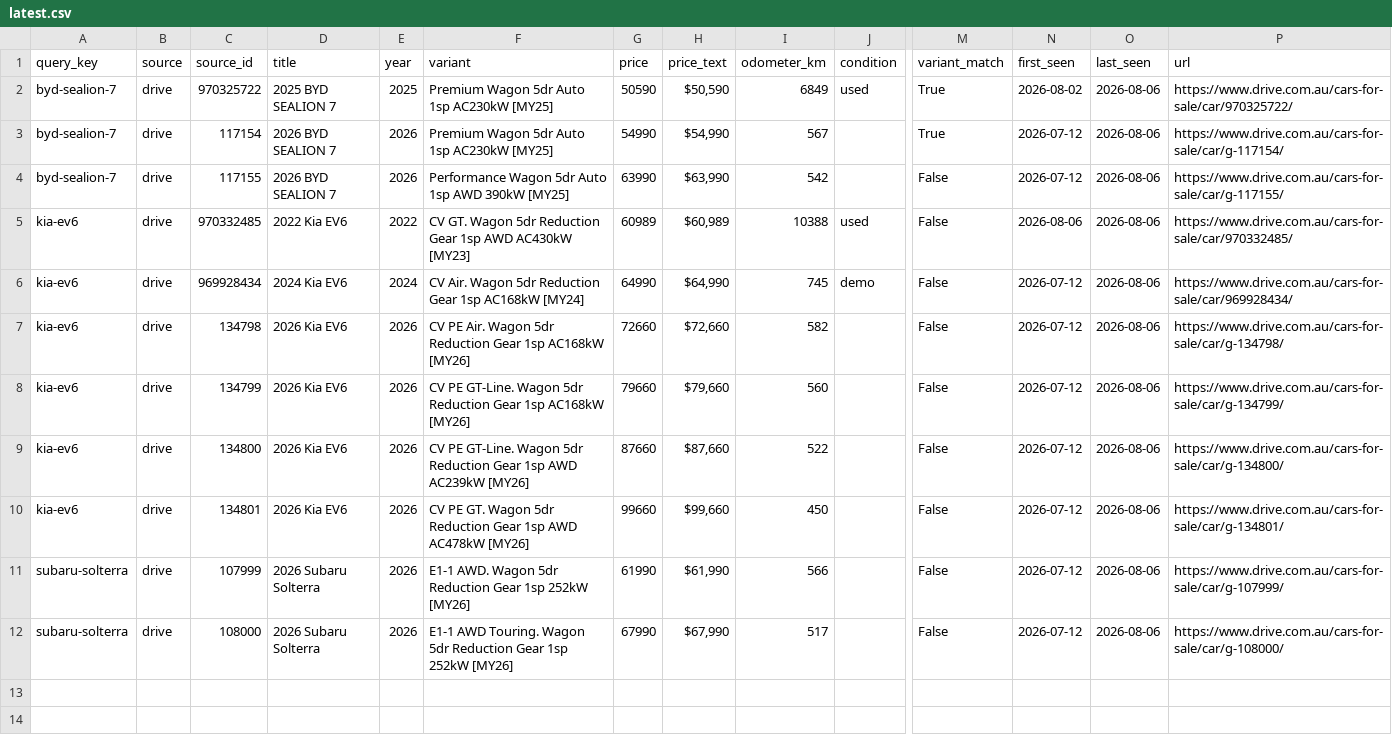
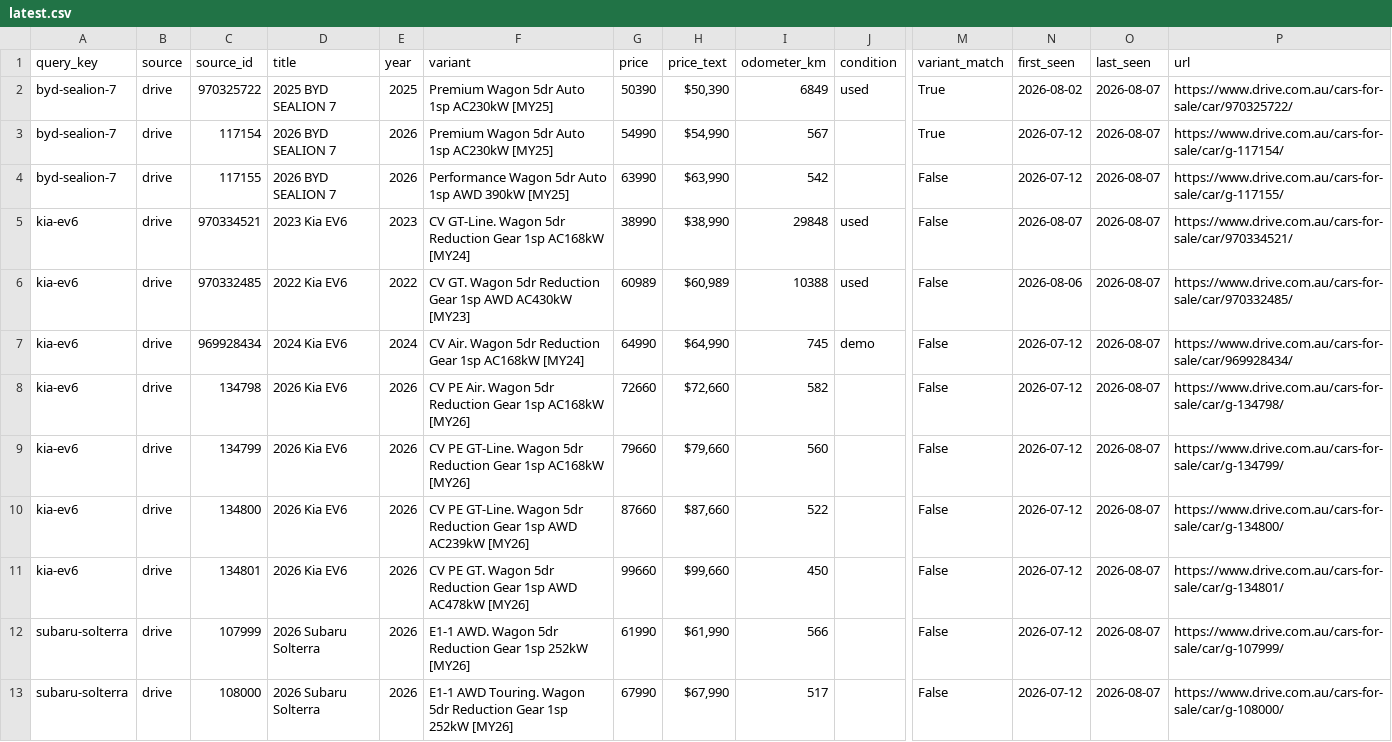
Before and after one commit to kiansaeidnia/carfinder, a CSV file: data/latest.csv, drawn as a sheet; only a part is shown, gaps mark what is left out; addresses are those after the commit; rows hold the shown columns only; the diff names each change by its address in the sheet, - before the commit and + after, or states it on an @@ line.

```diff
--- a/data/latest.csv
+++ b/data/latest.csv
-G2 (price): 50590
+G2 (price): 50390
-H2 (price_text): $50,590
+H2 (price_text): $50,390
-O2:O4 (last_seen): 2026-08-06
+O2:O4 (last_seen): 2026-08-07
+row 5: kia-ev6 | drive | 970334521 | 2023 Kia EV6 | 2023 | CV GT-Line. Wagon 5dr Reduction Gear 1sp AC168kW [MY24] | 38990 | $38,990 | 29848 | used | False | 2026-08-07 | 2026-08-07 | https://www.drive.com.au/cars-for-sale/car/970334521/
-O6:O13 (last_seen): 2026-08-06
+O6:O13 (last_seen): 2026-08-07
```
Also changed, not shown: 5 other files.
